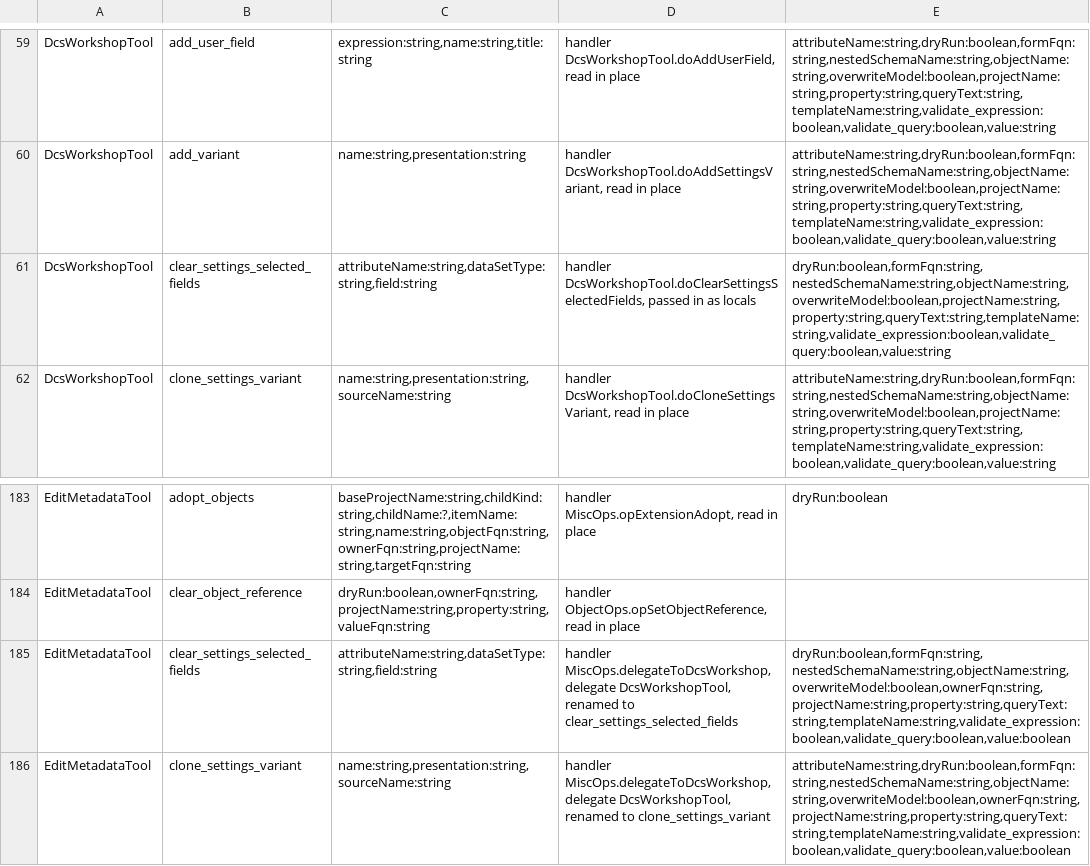
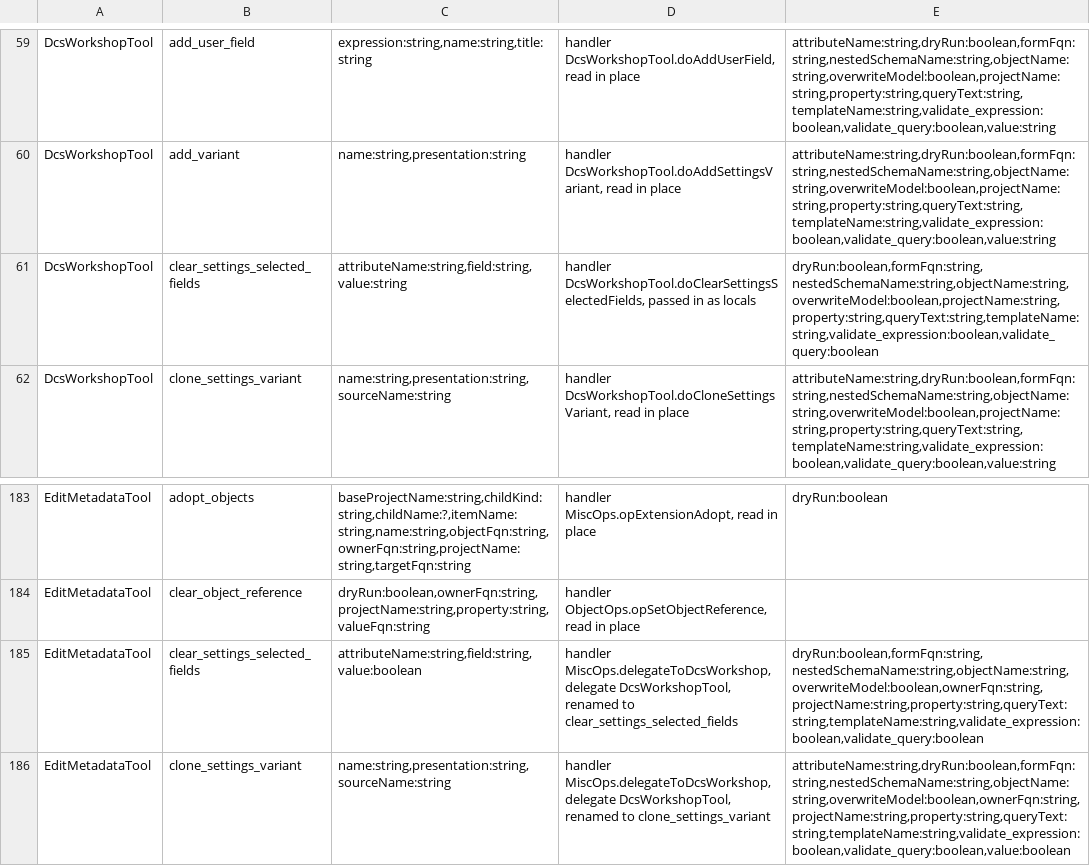
Before and after one commit to Desko77/ai-edt, a TSV file: mcp/bundles/ru.aiedt.mcp.server/schema/operation-parameters.tsv, drawn as a sheet; only a part is shown, gaps mark what is left out.

```diff
--- a/mcp/bundles/ru.aiedt.mcp.server/schema/operation-parameters.tsv
+++ b/mcp/bundles/ru.aiedt.mcp.server/schema/operation-parameters.tsv
@@ -60,3 +60,3 @@ DcsWorkshopTool	add_user_field	expression:string,name:string,title:string	handle
 DcsWorkshopTool	add_variant	name:string,presentation:string	handler DcsWorkshopTool.doAddSettingsVariant, read in place	attributeName:string,dryRun:boolean,formFqn:string,nestedSchemaName:string,objectName:string,overwriteModel:boolean,projectName:string,property:string,queryText:string,templateName:string,validate_expression:boolean,validate_query:boolean,value:string
-DcsWorkshopTool	clear_settings_selected_fields	attributeName:string,dataSetType:string,field:string	handler DcsWorkshopTool.doClearSettingsSelectedFields, passed in as locals	dryRun:boolean,formFqn:string,nestedSchemaName:string,objectName:string,overwriteModel:boolean,projectName:string,property:string,queryText:string,templateName:string,validate_expression:boolean,validate_query:boolean,value:string
+DcsWorkshopTool	clear_settings_selected_fields	attributeName:string,field:string,value:string	handler DcsWorkshopTool.doClearSettingsSelectedFields, passed in as locals	dryRun:boolean,formFqn:string,nestedSchemaName:string,objectName:string,overwriteModel:boolean,projectName:string,property:string,queryText:string,templateName:string,validate_expression:boolean,validate_query:boolean
 DcsWorkshopTool	clone_settings_variant	name:string,presentation:string,sourceName:string	handler DcsWorkshopTool.doCloneSettingsVariant, read in place	attributeName:string,dryRun:boolean,formFqn:string,nestedSchemaName:string,objectName:string,overwriteModel:boolean,projectName:string,property:string,queryText:string,templateName:string,validate_expression:boolean,validate_query:boolean,value:string
@@ -184,3 +184,3 @@ EditMetadataTool	adopt_objects	baseProjectName:string,childKind:string,childName
 EditMetadataTool	clear_object_reference	dryRun:boolean,ownerFqn:string,projectName:string,property:string,valueFqn:string	handler ObjectOps.opSetObjectReference, read in place	
-EditMetadataTool	clear_settings_selected_fields	attributeName:string,dataSetType:string,field:string	handler MiscOps.delegateToDcsWorkshop, delegate DcsWorkshopTool, renamed to clear_settings_selected_fields	dryRun:boolean,formFqn:string,nestedSchemaName:string,objectName:string,overwriteModel:boolean,ownerFqn:string,projectName:string,property:string,queryText:string,templateName:string,validate_expression:boolean,validate_query:boolean,value:boolean
+EditMetadataTool	clear_settings_selected_fields	attributeName:string,field:string,value:boolean	handler MiscOps.delegateToDcsWorkshop, delegate DcsWorkshopTool, renamed to clear_settings_selected_fields	dryRun:boolean,formFqn:string,nestedSchemaName:string,objectName:string,overwriteModel:boolean,ownerFqn:string,projectName:string,property:string,queryText:string,templateName:string,validate_expression:boolean,validate_query:boolean
 EditMetadataTool	clone_settings_variant	name:string,presentation:string,sourceName:string	handler MiscOps.delegateToDcsWorkshop, delegate DcsWorkshopTool, renamed to clone_settings_variant	attributeName:string,dryRun:boolean,formFqn:string,nestedSchemaName:string,objectName:string,overwriteModel:boolean,ownerFqn:string,projectName:string,property:string,queryText:string,templateName:string,validate_expression:boolean,validate_query:boolean,value:boolean
```
Also changed, not shown: 6 other files.
